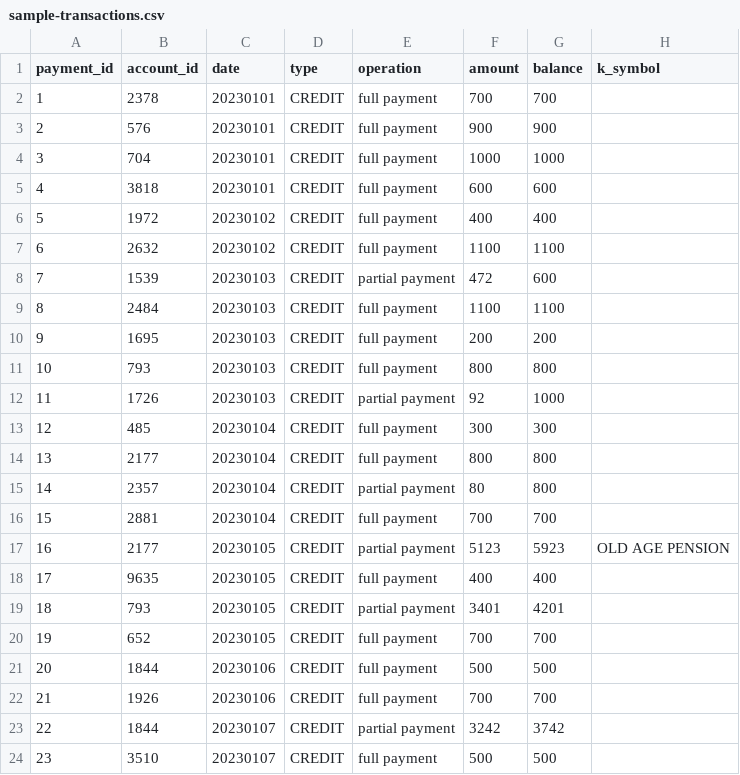
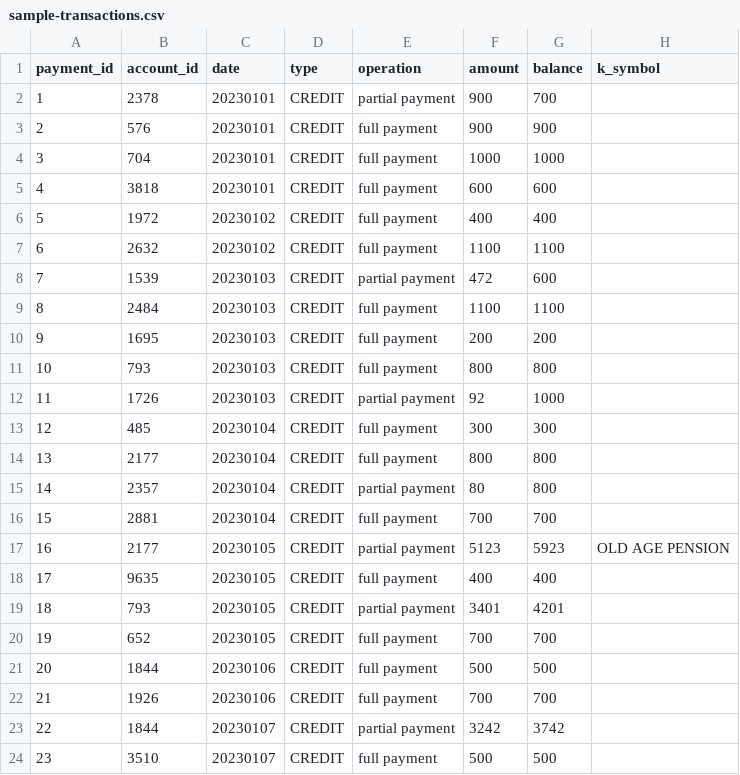
Before and after one commit to thiagonogueira/datasets, a CSV file: sample-transactions.csv, drawn as a sheet.

Commit message:
Update sample-transactions.csv

```diff
--- a/sample-transactions.csv
+++ b/sample-transactions.csv
@@ -1,3 +1,3 @@
 "payment_id","account_id","date","type","operation","amount","balance","k_symbol"
-"1","2378",20230101,"CREDIT","full payment",700,700,""
+"1","2378",20230101,"CREDIT","partial payment",900,700,""
 "2","576",20230101,"CREDIT","full payment",900,900,""
```
